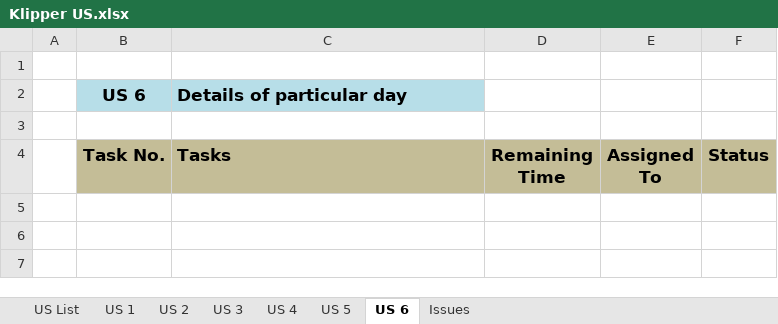
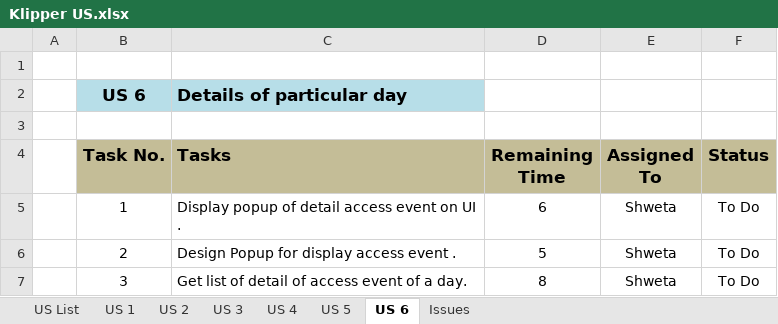
Before and after one commit to KlingelnbergIndia/NewKlipper, an Excel workbook: Klipper US.xlsx, sheet US 6, drawn as a sheet; values as stored, in another font and other column widths than the file's, no borders; the diff names each change by its address in the sheet, - before the commit and + after, or states it on an @@ line.

```diff
--- a/Klipper US.xlsx (sheet US 6)
+++ b/Klipper US.xlsx (sheet US 6)
+row 5:  | 1 | Display popup of detail access event on UI . | 6 | Shweta | To Do
+row 6:  | 2 | Design Popup for display access event . | 5 | Shweta | To Do
+row 7:  | 3 | Get list of detail of access event of a day. | 8 | Shweta | To Do
```
Also changed, not shown: sheet US 3, sheet US 4.
